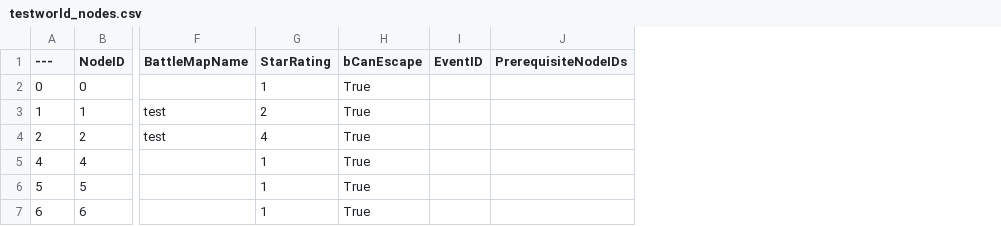
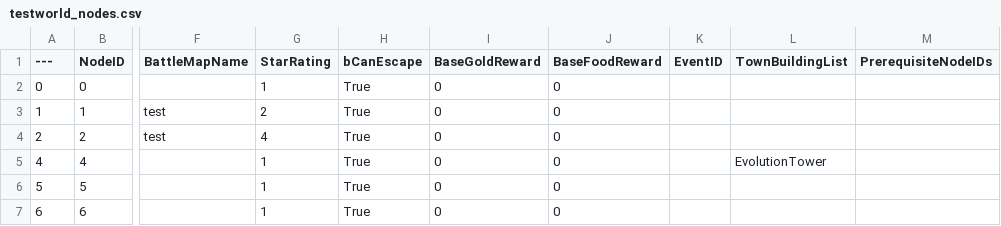
Before and after one commit to LeavesF/LFP2D, a CSV file: Saved/WorldMaps/testworld_nodes.csv, drawn as a sheet; only a part is shown, gaps mark what is left out; the diff names each change by its address in the sheet, - before the commit and + after, or states it on an @@ line.

Commit message:
[+] Add town module

```diff
--- a/Saved/WorldMaps/testworld_nodes.csv
+++ b/Saved/WorldMaps/testworld_nodes.csv
+column I (BaseGoldReward), rows 2-7: all 0
+column J (BaseFoodReward), rows 2-7: all 0
+column L (TownBuildingList), row 5: EvolutionTower
```
Also changed, not shown: 21 other files.
